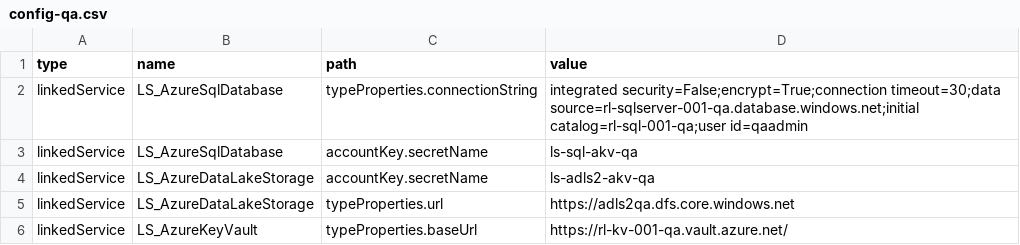
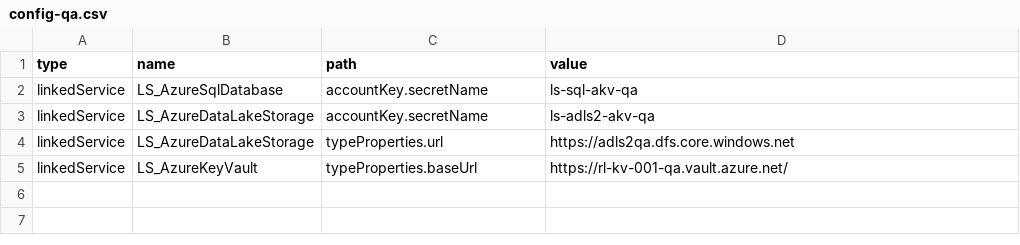
Before and after one commit to ronlesteve/demo-dev-adf, a CSV file: dev/config/config-qa.csv, drawn as a sheet.

Commit message:
Update config-qa.csv

```diff
--- a/dev/config/config-qa.csv
+++ b/dev/config/config-qa.csv
@@ -1,3 +1,2 @@
 type, name, path, value
-linkedService, LS_AzureSqlDatabase, typeProperties.connectionString, "integrated security=False;encrypt=True;connection timeout=30;data source=rl-sqlserver-001-qa.database.windows.net;initial catalog=rl-sql-001-qa;user id=qaadmin"
 linkedService, LS_AzureSqlDatabase, accountKey.secretName, "ls-sql-akv-qa"
```
